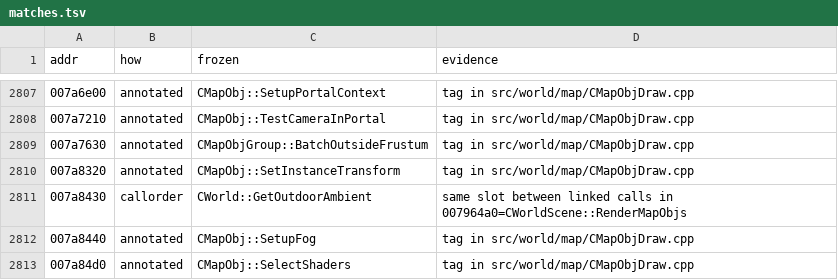
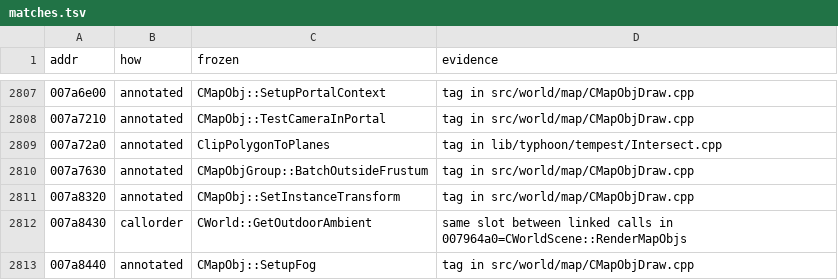
Before and after one commit to zeruth/FrozenClient, a TSV file: tools/recomp/data/matches.tsv, drawn as a sheet; only a part is shown, gaps mark what is left out; the shorter side is filled out with more unchanged rows.

```diff
--- a/tools/recomp/data/matches.tsv
+++ b/tools/recomp/data/matches.tsv
@@ -2808,2 +2808,3 @@ addr	how	frozen	evidence
 007a7210	annotated	CMapObj::TestCameraInPortal	tag in src/world/map/CMapObjDraw.cpp
+007a72a0	annotated	ClipPolygonToPlanes	tag in lib/typhoon/tempest/Intersect.cpp
 007a7630	annotated	CMapObjGroup::BatchOutsideFrustum	tag in src/world/map/CMapObjDraw.cpp
```
Also changed, not shown: 6 other files.
